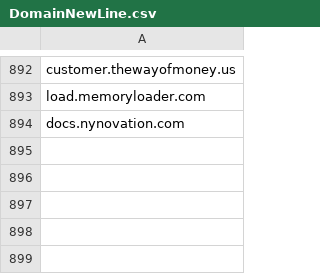
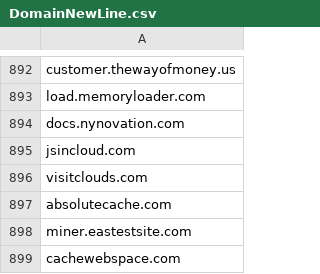
Before and after one commit to giroot/ThreatBeacon, a CSV file: SocGholish/DomainNewLine.csv, drawn as a sheet; only a part is shown, gaps mark what is left out.

Commit message:
upload csv

```diff
--- a/SocGholish/DomainNewLine.csv
+++ b/SocGholish/DomainNewLine.csv
@@ -894 +894,6 @@ load.memoryloader.com
 docs.nynovation.com
+jsincloud.com
+visitclouds.com
+absolutecache.com
+miner.eastestsite.com
+cachewebspace.com
```
